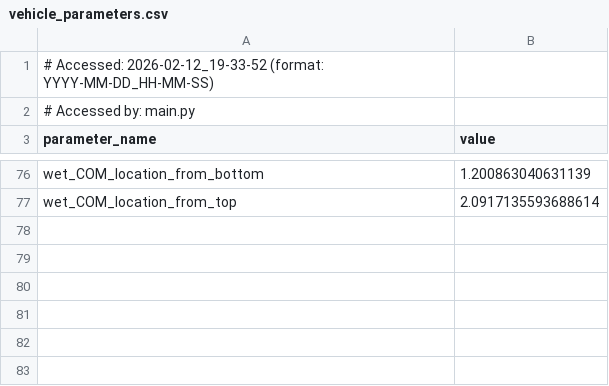
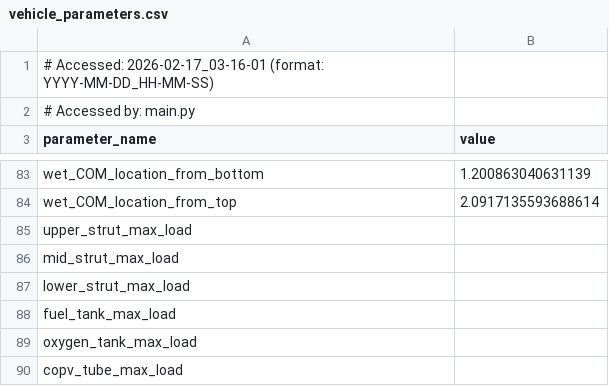
Before and after one commit to Purdue-Space-Program/PSPL_Rocket_A, a CSV file: vehicle_parameters.csv, drawn as a sheet; only a part is shown, gaps mark what is left out; the diff covers the shown part only.

Commit message:
automate bolted joint limit loads

```diff
--- a/vehicle_parameters.csv
+++ b/vehicle_parameters.csv
@@ -1,2 +1,2 @@
-# Accessed: 2026-02-12_19-33-52 (format: YYYY-MM-DD_HH-MM-SS)
+# Accessed: 2026-02-17_03-16-01 (format: YYYY-MM-DD_HH-MM-SS)
 # Accessed by: main.py
@@ -77 +84,7 @@ wet_COM_location_from_bottom,1.200863040631139
 wet_COM_location_from_top,2.0917135593688614
+upper_strut_max_load,
+mid_strut_max_load,
+lower_strut_max_load,
+fuel_tank_max_load,
+oxygen_tank_max_load,
+copv_tube_max_load,
```
Also changed, not shown: 7 added rows and 2 edited cells elsewhere in this file, 15 other files.
